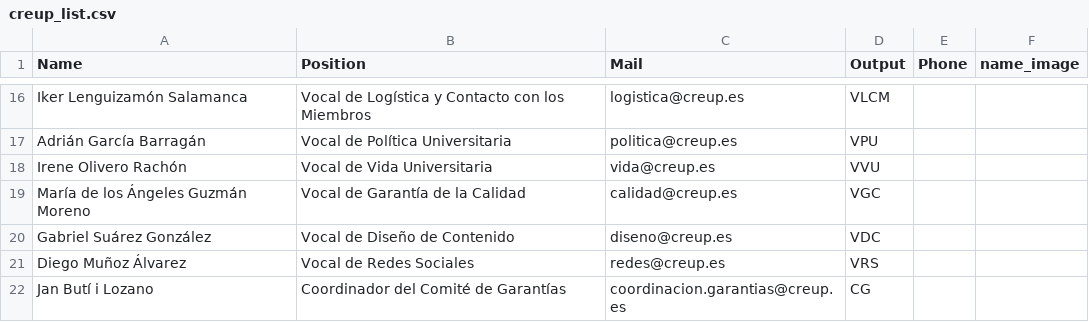
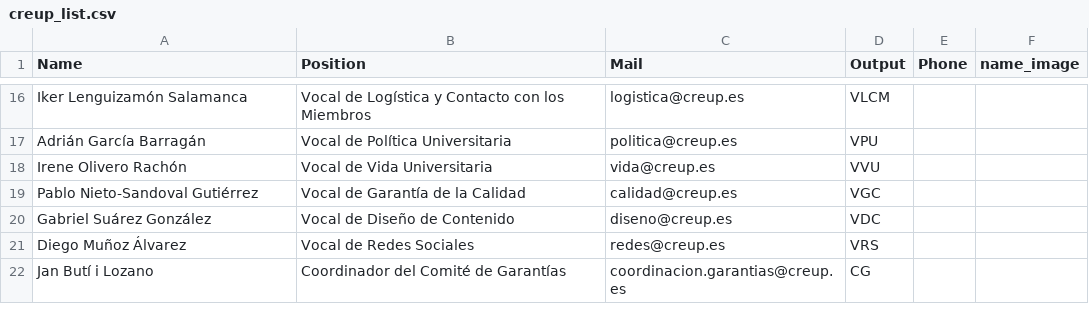
Before and after one commit to Eloypripan/mail-signatures, a CSV file: creup_list.csv, drawn as a sheet; only a part is shown, gaps mark what is left out.

```diff
--- a/creup_list.csv
+++ b/creup_list.csv
@@ -18,3 +18,3 @@ Adrián García Barragán,Vocal de Política Universitaria,politica@creup.es,VPU
 Irene Olivero Rachón,Vocal de Vida Universitaria,vida@creup.es,VVU,,
-María de los Ángeles Guzmán Moreno,Vocal de Garantía de la Calidad,calidad@creup.es,VGC,,
+Pablo Nieto-Sandoval Gutiérrez,Vocal de Garantía de la Calidad,calidad@creup.es,VGC,,
 Gabriel Suárez González,Vocal de Diseño de Contenido,diseno@creup.es,VDC,,
```
Also changed, not shown: 26 other files.
